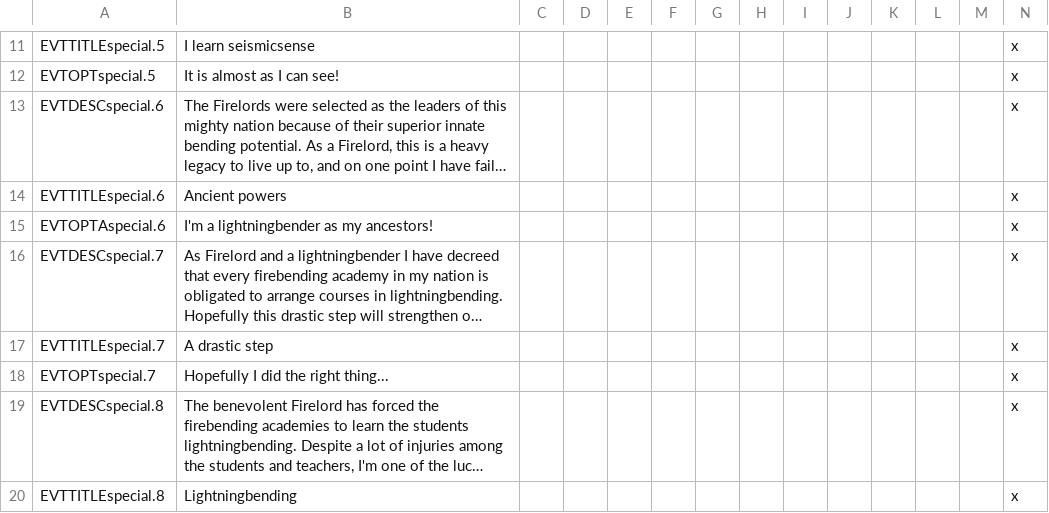
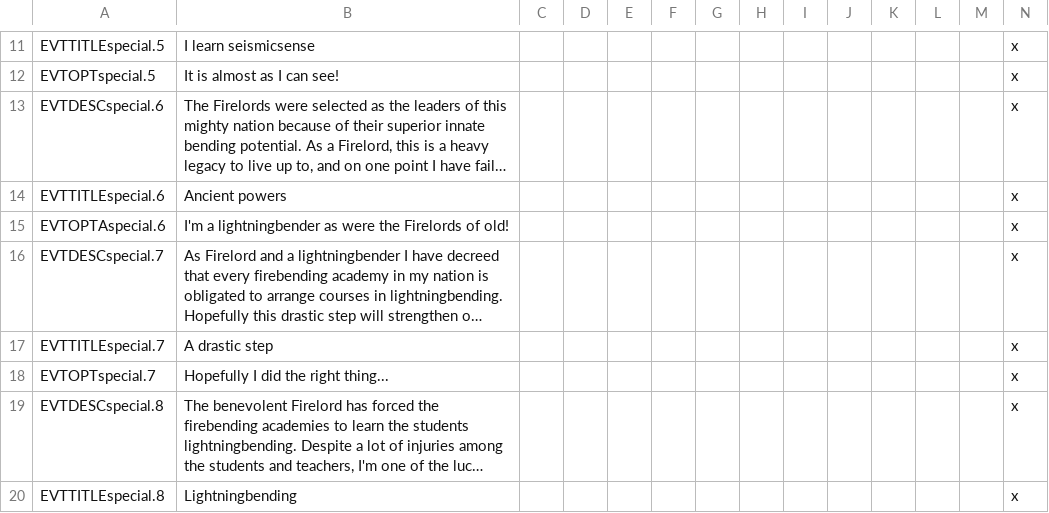
Before and after one commit to Rystic/ATLA-restored, a CSV file: avatar - four nations restored/localisation/ATLA_events_special.csv, drawn as a sheet; only a part is shown, gaps mark what is left out; long unchanged cells end in …; the diff names each change by its address in the sheet, - before the commit and + after, or states it on an @@ line.

Commit message:
As were the firelords of old

```diff
--- a/avatar - four nations restored/localisation/ATLA_events_special.csv
+++ b/avatar - four nations restored/localisation/ATLA_events_special.csv
-B15: I'm a lightningbender as my ancestors!
+B15: I'm a lightningbender as were the Firelords of old!
```
